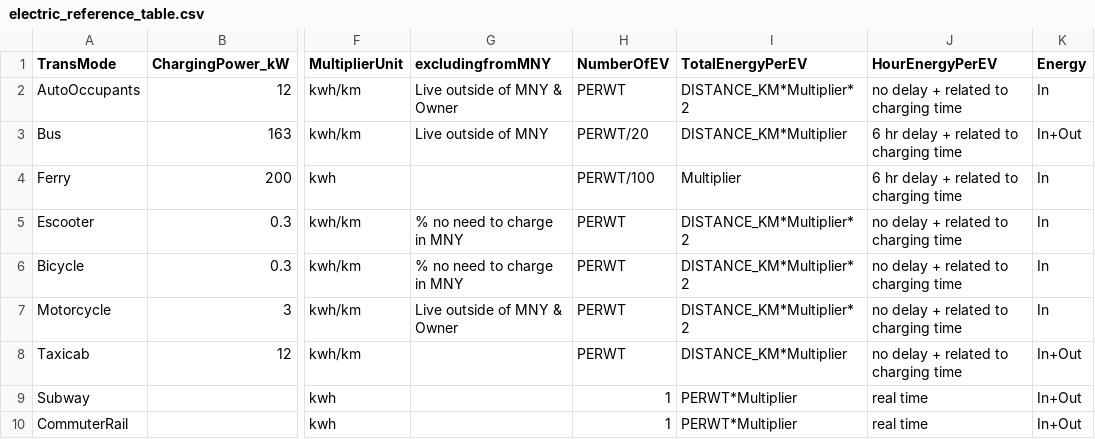
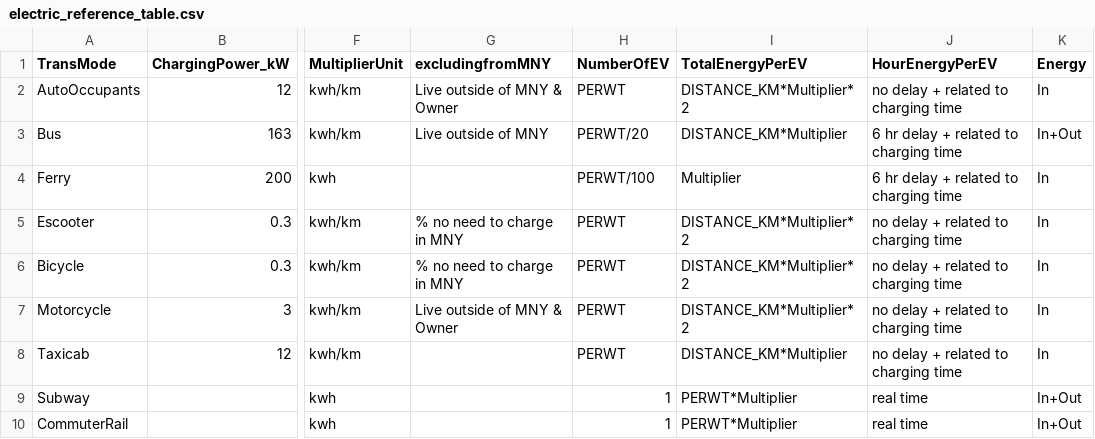
Before and after one commit to BNewborn/mobility-electrification, a CSV file: 04_ElectricalInfrastructureModel/electric_reference_table.csv, drawn as a sheet; only a part is shown, gaps mark what is left out; the diff names each change by its address in the sheet, - before the commit and + after, or states it on an @@ line.

Commit message:
Updating electric model

```diff
--- a/04_ElectricalInfrastructureModel/electric_reference_table.csv
+++ b/04_ElectricalInfrastructureModel/electric_reference_table.csv
-K8 (Energy): In+Out
+K8 (Energy): In
```
Also changed, not shown: 3 other files.
